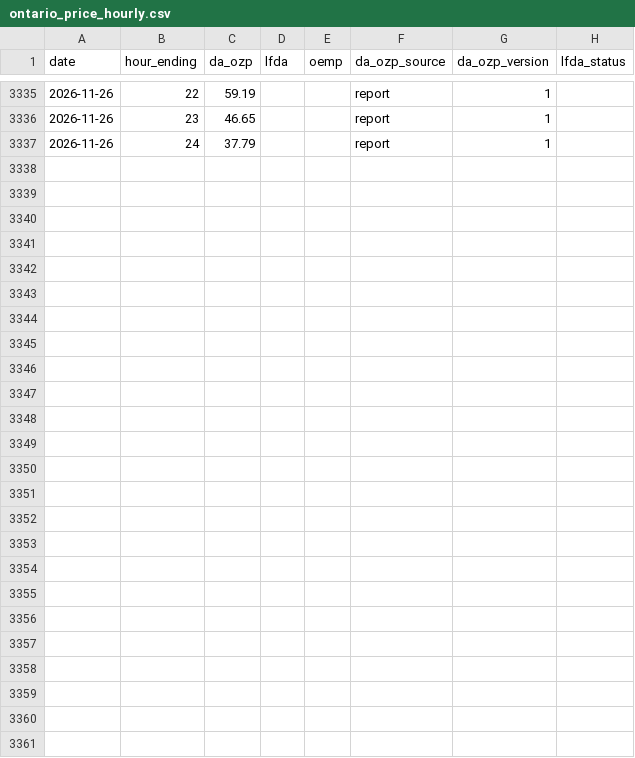
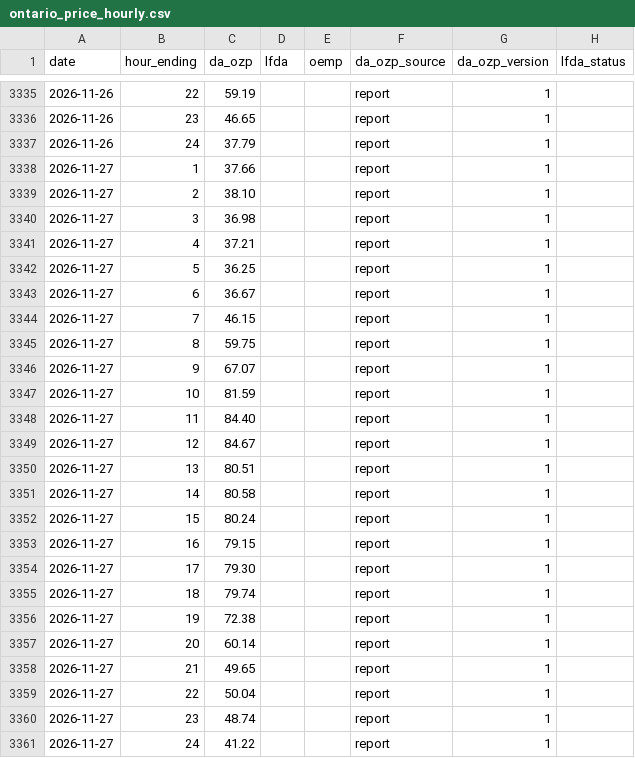
Before and after one commit to MaxPr1me/canada-utility-rates, a CSV file: data/market/ontario_price_hourly.csv, drawn as a sheet; only a part is shown, gaps mark what is left out.

```diff
--- a/data/market/ontario_price_hourly.csv
+++ b/data/market/ontario_price_hourly.csv
@@ -3337 +3337,25 @@ date,hour_ending,da_ozp,lfda,oemp,da_ozp_source,da_ozp_version,lfda_status
 2026-11-26,24,37.79,,,report,1,
+2026-11-27,1,37.66,,,report,1,
+2026-11-27,2,38.10,,,report,1,
+2026-11-27,3,36.98,,,report,1,
+2026-11-27,4,37.21,,,report,1,
+2026-11-27,5,36.25,,,report,1,
+2026-11-27,6,36.67,,,report,1,
+2026-11-27,7,46.15,,,report,1,
+2026-11-27,8,59.75,,,report,1,
+2026-11-27,9,67.07,,,report,1,
+2026-11-27,10,81.59,,,report,1,
+2026-11-27,11,84.40,,,report,1,
+2026-11-27,12,84.67,,,report,1,
+2026-11-27,13,80.51,,,report,1,
+2026-11-27,14,80.58,,,report,1,
+2026-11-27,15,80.24,,,report,1,
+2026-11-27,16,79.15,,,report,1,
+2026-11-27,17,79.30,,,report,1,
+2026-11-27,18,79.74,,,report,1,
+2026-11-27,19,72.38,,,report,1,
+2026-11-27,20,60.14,,,report,1,
+2026-11-27,21,49.65,,,report,1,
+2026-11-27,22,50.04,,,report,1,
+2026-11-27,23,48.74,,,report,1,
+2026-11-27,24,41.22,,,report,1,
```
